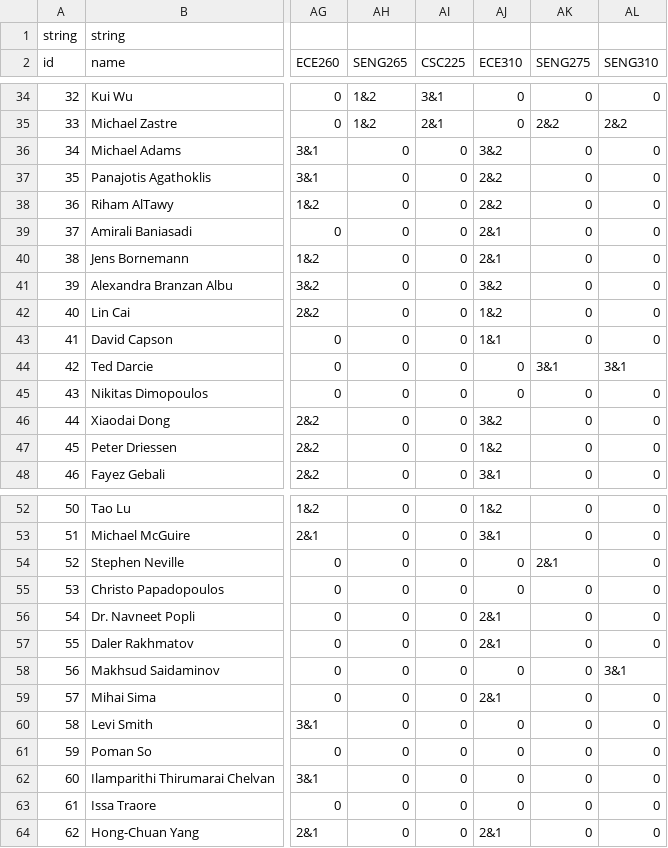
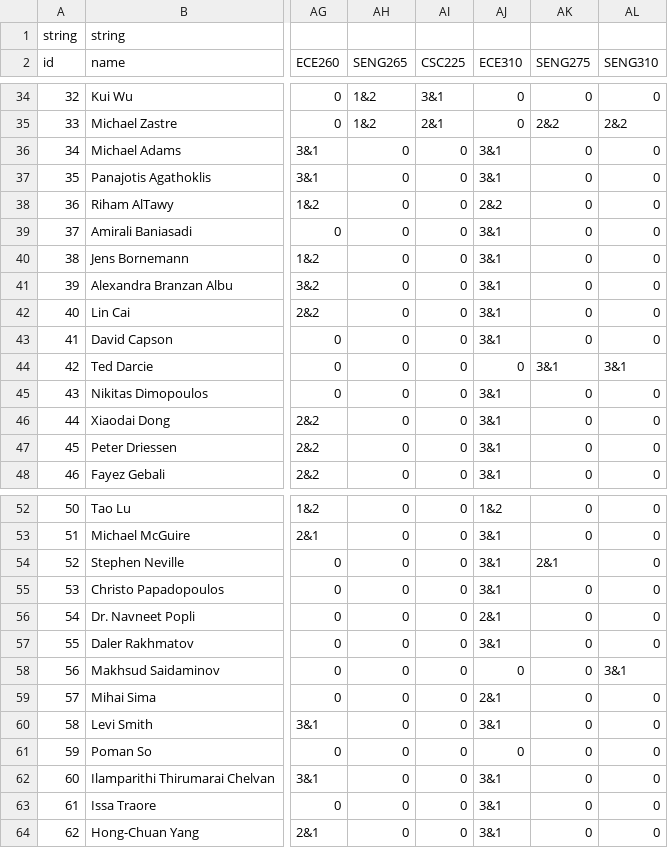
Before and after one commit to seng499-company2/back-end, a CSV file: db_initialization/professors.csv, drawn as a sheet; only a part is shown, gaps mark what is left out; the diff covers the shown part only; the diff names each change by its address in the sheet, - before the commit and + after, or states it on an @@ line.

Commit message:
Fix ECE310 Preferences data for Company1Algo1 (much more preferred by profs)

```diff
--- a/db_initialization/professors.csv
+++ b/db_initialization/professors.csv
-AJ36 (ECE310): 3&2
+AJ36 (ECE310): 3&1
-AJ37 (ECE310): 2&2
+AJ37 (ECE310): 3&1
-AJ39:AJ40 (ECE310): 2&1
+AJ39:AJ40 (ECE310): 3&1
-AJ41 (ECE310): 3&2
+AJ41 (ECE310): 3&1
-AJ42 (ECE310): 1&2
+AJ42 (ECE310): 3&1
-AJ43 (ECE310): 1&1
+AJ43 (ECE310): 3&1
-AJ45 (ECE310): 0
+AJ45 (ECE310): 3&1
-AJ46 (ECE310): 3&2
+AJ46 (ECE310): 3&1
-AJ47 (ECE310): 1&2
+AJ47 (ECE310): 3&1
-AJ54:AJ55 (ECE310): 0
+AJ54:AJ55 (ECE310): 3&1
-AJ57 (ECE310): 2&1
+AJ57 (ECE310): 3&1
-AJ60 (ECE310): 0
+AJ60 (ECE310): 3&1
-AJ62:AJ63 (ECE310): 0
+AJ62:AJ63 (ECE310): 3&1
-AJ64 (ECE310): 2&1
+AJ64 (ECE310): 3&1
```
Also changed, not shown: 7 edited cells elsewhere in this file.
